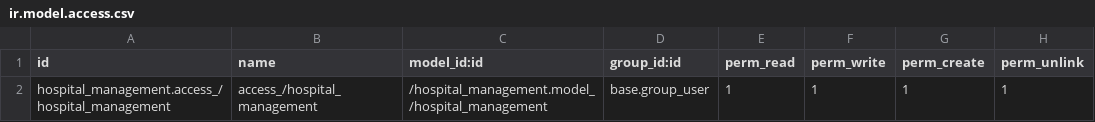
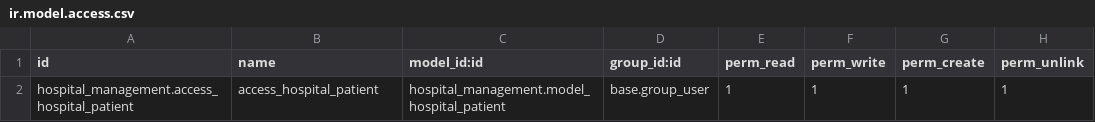
Before and after one commit to neelp2303/Odoo_Hospital_Project, a CSV file: custom_modules/hospital_management/security/ir.model.access.csv, drawn as a sheet.

Commit message:
modified:   custom_modules/hospital_management/__manifest__.py 	new file:   custom_modules/hospital_management/__pycache__/__init__.cpython-312.pyc 	new file:   custom_modules/hospital_management/models/__pycache__/__init__.cpython-312.pyc 	new file:   custom_modules/hospital_management/models/__pycache__/patients.cpython-312.pyc 	modified:   custom_modules/hospital_management/models/patients.py 	modified:   custom_modules/hospital_management/security/ir.model.access.csv 	new file:   custom_modules/hospital_management/views/__init__.py 	new file:   custom_modules/hospital_management/views/patient_data.xml

```diff
--- a/custom_modules/hospital_management/security/ir.model.access.csv
+++ b/custom_modules/hospital_management/security/ir.model.access.csv
@@ -1,2 +1,2 @@
 id,name,model_id:id,group_id:id,perm_read,perm_write,perm_create,perm_unlink
-hospital_management.access_/hospital_management,access_/hospital_management,/hospital_management.model_/hospital_management,base.group_user,1,1,1,1
+hospital_management.access_hospital_patient,access_hospital_patient,hospital_management.model_hospital_patient,base.group_user,1,1,1,1
```
Also changed, not shown: 4 other files.
